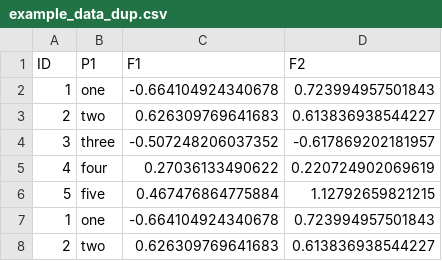
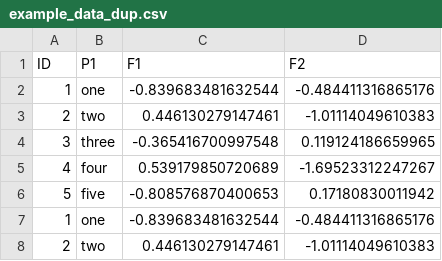
Before and after one commit to villegar/MetaPipe, a CSV file: reference/example_data_dup.csv, drawn as a sheet.

```diff
--- a/reference/example_data_dup.csv
+++ b/reference/example_data_dup.csv
@@ -1,8 +1,8 @@
 "ID","P1","F1","F2"
-1,"one",-0.664104924340678,0.723994957501843
-2,"two",0.626309769641683,0.613836938544227
-3,"three",-0.507248206037352,-0.617869202181957
-4,"four",0.27036133490622,0.220724902069619
-5,"five",0.467476864775884,1.12792659821215
-1,"one",-0.664104924340678,0.723994957501843
-2,"two",0.626309769641683,0.613836938544227
+1,"one",-0.839683481632544,-0.484411316865176
+2,"two",0.446130279147461,-1.01114049610383
+3,"three",-0.365416700997548,0.119124186659965
+4,"four",0.539179850720689,-1.69523312247267
+5,"five",-0.808576870400653,0.17180830011942
+1,"one",-0.839683481632544,-0.484411316865176
+2,"two",0.446130279147461,-1.01114049610383
```
Also changed, not shown: reference/example_data.csv, 32 other files.
